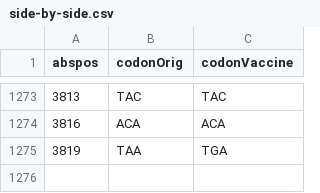
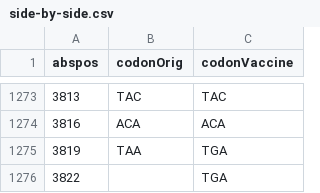
Before and after one commit to berthubert/bnt162b2, a CSV file: side-by-side.csv, drawn as a sheet; only a part is shown, gaps mark what is left out.

Commit message:
Added the necessary 2nd stop codon for the vaccine
In https://github.com/berthubert/bnt162b2/blob/master/side-by-side.csv at line 1275 there is only one TGA/UGA for the vaccine, but in https://berthub.eu/articles/posts/reverse-engineering-source-code-of-the-biontech-pfizer-vaccine/ at section "The end of the protein, next steps" you wrote that the vaccine uses 2 stop of these stop codons.

Therefore I fixed it by adding the second stop codon at the end of the csv file.

```diff
--- a/side-by-side.csv
+++ b/side-by-side.csv
@@ -1275 +1275,2 @@ abspos,codonOrig,codonVaccine
 3819,TAA,TGA
+3822,,TGA
```
